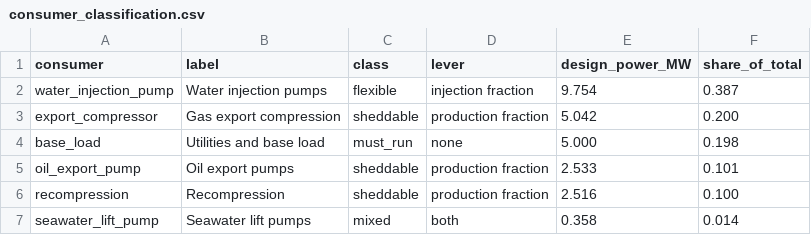
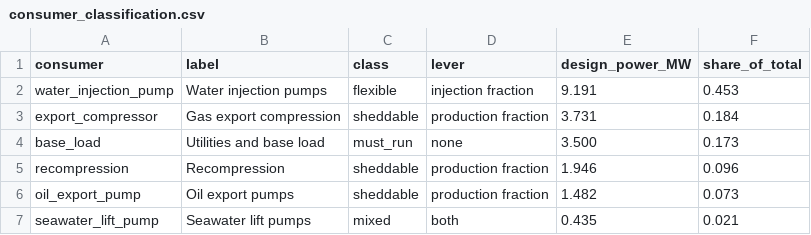
Before and after one commit to chilalaabubakar/fallresearch, a CSV file: results/tables/consumer_classification.csv, drawn as a sheet.

```diff
--- a/results/tables/consumer_classification.csv
+++ b/results/tables/consumer_classification.csv
@@ -1,7 +1,7 @@
 consumer,label,class,lever,design_power_MW,share_of_total
-water_injection_pump,Water injection pumps,flexible,injection fraction,9.754,0.387
-export_compressor,Gas export compression,sheddable,production fraction,5.042,0.200
-base_load,Utilities and base load,must_run,none,5.000,0.198
-oil_export_pump,Oil export pumps,sheddable,production fraction,2.533,0.101
-recompression,Recompression,sheddable,production fraction,2.516,0.100
-seawater_lift_pump,Seawater lift pumps,mixed,both,0.358,0.014
+water_injection_pump,Water injection pumps,flexible,injection fraction,9.191,0.453
+export_compressor,Gas export compression,sheddable,production fraction,3.731,0.184
+base_load,Utilities and base load,must_run,none,3.500,0.173
+recompression,Recompression,sheddable,production fraction,1.946,0.096
+oil_export_pump,Oil export pumps,sheddable,production fraction,1.482,0.073
+seawater_lift_pump,Seawater lift pumps,mixed,both,0.435,0.021
```
Also changed, not shown: data/processed/process_power_table.csv, data/turbines/gt_part_load_table.csv, 10 other files.
